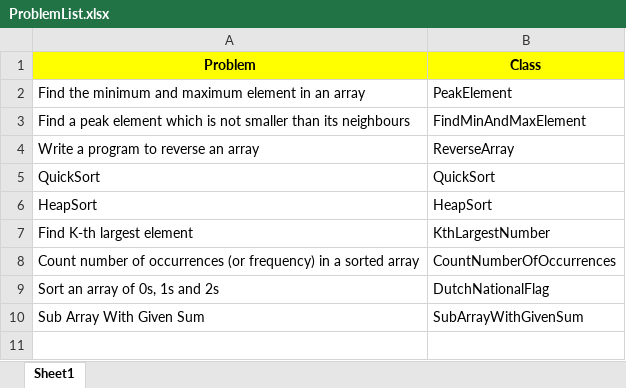
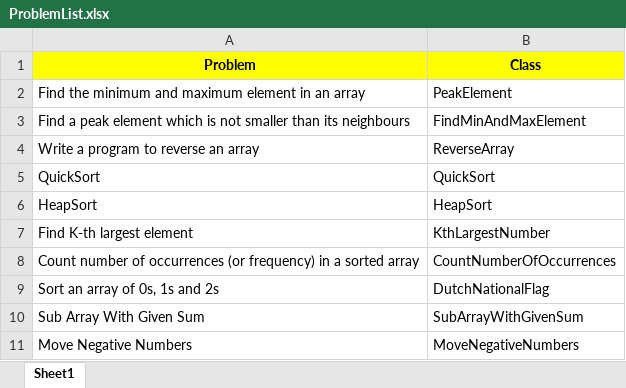
Before and after one commit to debtanucode/Arrays, an Excel workbook: ProblemList.xlsx, sheet Sheet1, drawn as a sheet; values as stored, in another font and other column widths than the file's, no borders; the diff names each change by its address in the sheet, - before the commit and + after, or states it on an @@ line.

Commit message:
Move Negative Numbers

```diff
--- a/ProblemList.xlsx (sheet Sheet1)
+++ b/ProblemList.xlsx (sheet Sheet1)
+row 11: Move Negative Numbers | MoveNegativeNumbers
```
Also changed, not shown: 1 other file.
